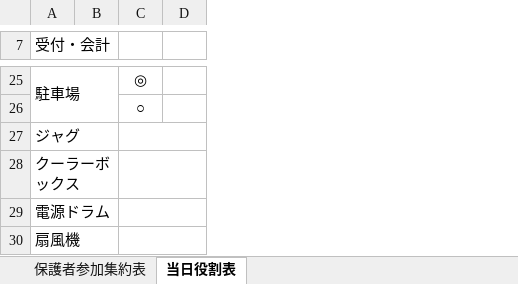
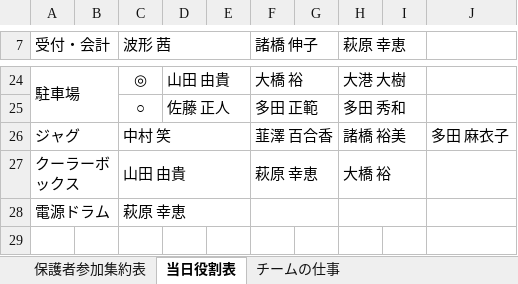
Before and after one commit to glambizm/wisusb, an Excel workbook: 平成31年度/シースリーカップ/c3cup 保護者参加集約表.xlsx, sheet 当日役割表, drawn as a sheet; only a part is shown, gaps mark what is left out; values as stored, in another font and other column widths than the file's, no borders; charts and pictures not drawn; removed rows and columns are numbered as before the commit, all else as after; the diff covers the shown part only; the diff names each change by its address in the sheet, - before the commit and + after, or states it on an @@ line.

```diff
--- a/平成31年度/シースリーカップ/c3cup 保護者参加集約表.xlsx (sheet 当日役割表)
+++ b/平成31年度/シースリーカップ/c3cup 保護者参加集約表.xlsx (sheet 当日役割表)
+sheet tab: チームの仕事
+column E, empty
+column F (諸橋 伸子), rows 24-27: 大橋 裕 | 多田 正範 | 韮澤 百合香 | 萩原 幸恵
+column G, empty
+column H (萩原 幸恵), rows 24-27: 大港 大樹 | 多田 秀和 | 諸橋 裕美 | 大橋 裕
+column I, empty
+column J, row 26: 多田 麻衣子
-C7: (empty)
+C7: 波形 茜
+C7:E7 merged
-D24: (empty)
+D24: 山田 由貴
+D24:E24 merged
-D25: (empty)
+D25: 佐藤 正人
+D25:E25 merged
-C26 (波形 茜): (empty)
+C26 (波形 茜): 中村 笑
-C27 (波形 茜): (empty)
+C27 (波形 茜): 山田 由貴
-C28 (波形 茜): (empty)
+C28 (波形 茜): 萩原 幸恵
-row 30: 扇風機
```
Also changed, not shown: 1 removed row, 13 edited cells and merged cells elsewhere in this sheet, sheet 保護者参加集約表, charts or pictures, 1 other file.
